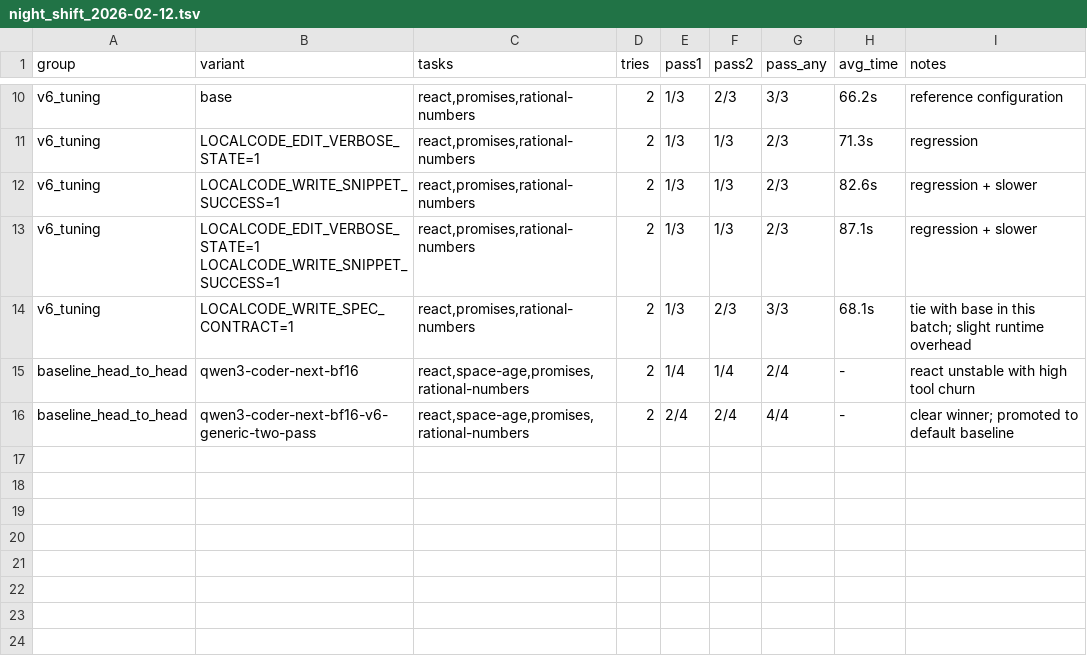
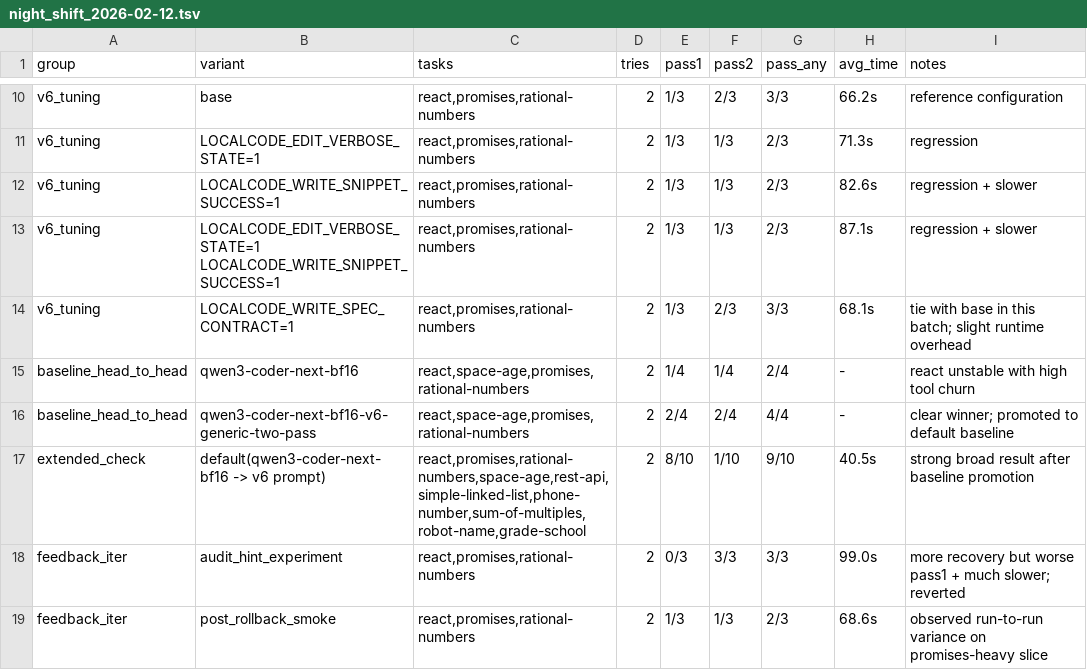
Before and after one commit to KrakowiakK/localcode, a TSV file: optimizations/night_shift_2026-02-12.tsv, drawn as a sheet; only a part is shown, gaps mark what is left out; the diff names each change by its address in the sheet, - before the commit and + after, or states it on an @@ line.

Commit message:
Record late-night benchmark extension and keep v6 baseline stable

```diff
--- a/optimizations/night_shift_2026-02-12.tsv
+++ b/optimizations/night_shift_2026-02-12.tsv
+row 17: extended_check | default(qwen3-coder-next-bf16 -> v6 prompt) | react,promises,rational-numbers,space-age,rest-api,simple-linked-list,phone-number,sum-of-multiples,robot-name,grade-school | 2 | 8/10 | 1/10 | 9/10 | 40.5s | strong broad result after baseline promotion
+row 18: feedback_iter | audit_hint_experiment | react,promises,rational-numbers | 2 | 0/3 | 3/3 | 3/3 | 99.0s | more recovery but worse pass1 + much slower; reverted
+row 19: feedback_iter | post_rollback_smoke | react,promises,rational-numbers | 2 | 1/3 | 1/3 | 2/3 | 68.6s | observed run-to-run variance on promises-heavy slice
```
Also changed, not shown: 3 other files.
